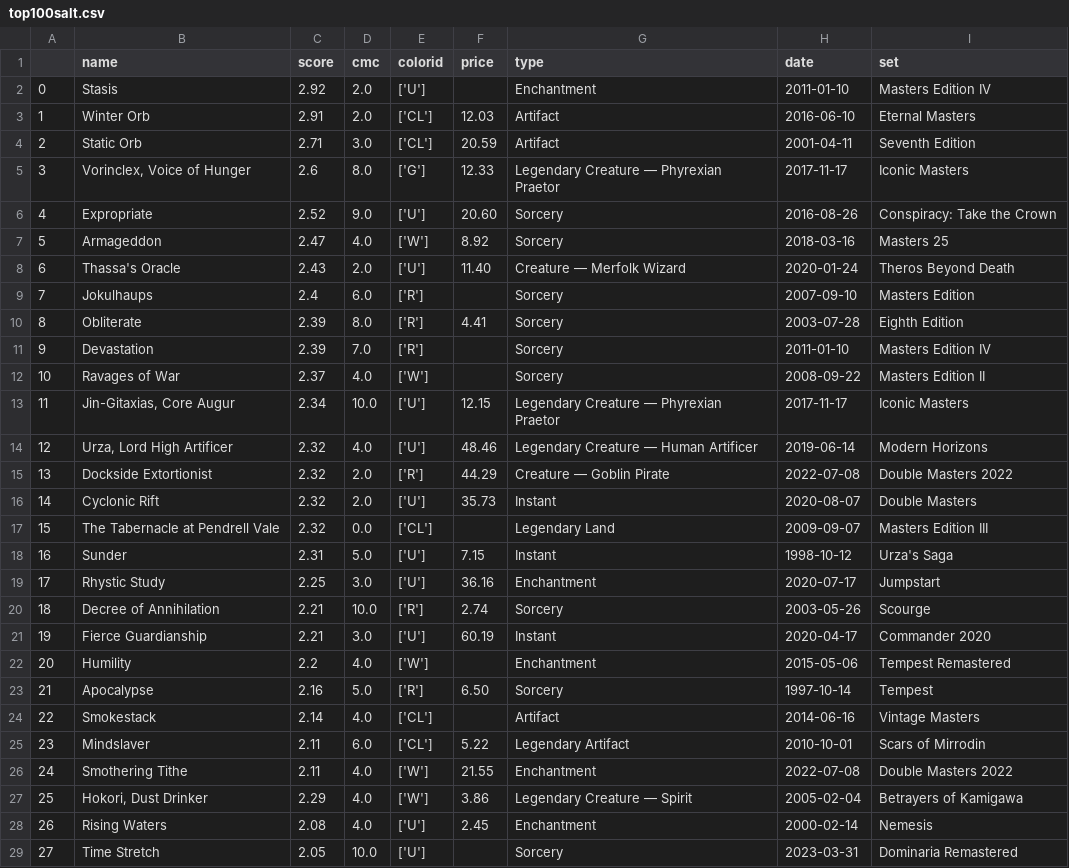
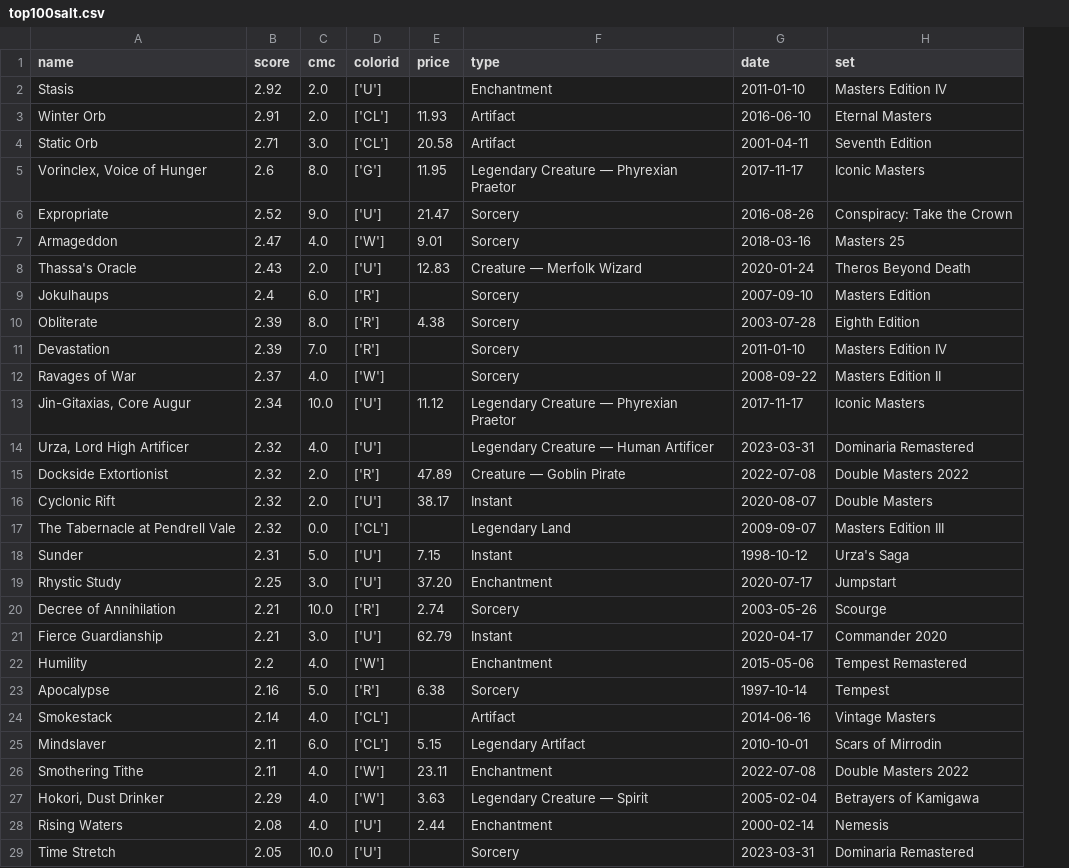
Before and after one commit to tjpel/AICampMTG, a CSV file: top100salt.csv, drawn as a sheet; only a part is shown; removed rows and columns are numbered as before the commit, all else as after; the diff covers the shown part only; the diff names each change by its address in the sheet, - before the commit and + after, or states it on an @@ line.

```diff
--- a/top100salt.csv
+++ b/top100salt.csv
-column A, rows 2-29: 0 | 1 | 2 | 3 | 4 | 5 | 6 | 7 | 8 | 9 | 10 | 11 | 12 | 13 | 14 | 15 | 16 | 17 | 18 | 19 | 20 | 21 | 22 | 23 | 24 | 25 | 26 | 27
-E3 (price): 12.03
+E3 (price): 11.93
-E4 (price): 20.59
+E4 (price): 20.58
-E5 (price): 12.33
+E5 (price): 11.95
-E6 (price): 20.60
+E6 (price): 21.47
-E7 (price): 8.92
+E7 (price): 9.01
-E8 (price): 11.40
+E8 (price): 12.83
-E10 (price): 4.41
+E10 (price): 4.38
-E13 (price): 12.15
+E13 (price): 11.12
-E14 (price): 48.46
+E14 (price): (empty)
-G14 (date): 2019-06-14
+G14 (date): 2023-03-31
-H14 (set): Modern Horizons
+H14 (set): Dominaria Remastered
-E15 (price): 44.29
+E15 (price): 47.89
-E16 (price): 35.73
+E16 (price): 38.17
-E19 (price): 36.16
+E19 (price): 37.20
-E21 (price): 60.19
+E21 (price): 62.79
-E23 (price): 6.50
+E23 (price): 6.38
-E25 (price): 5.22
+E25 (price): 5.15
-E26 (price): 21.55
+E26 (price): 23.11
-E27 (price): 3.86
+E27 (price): 3.63
-E28 (price): 2.45
+E28 (price): 2.44
```
Also changed, not shown: 51 edited cells elsewhere in this file, 2 other files.
